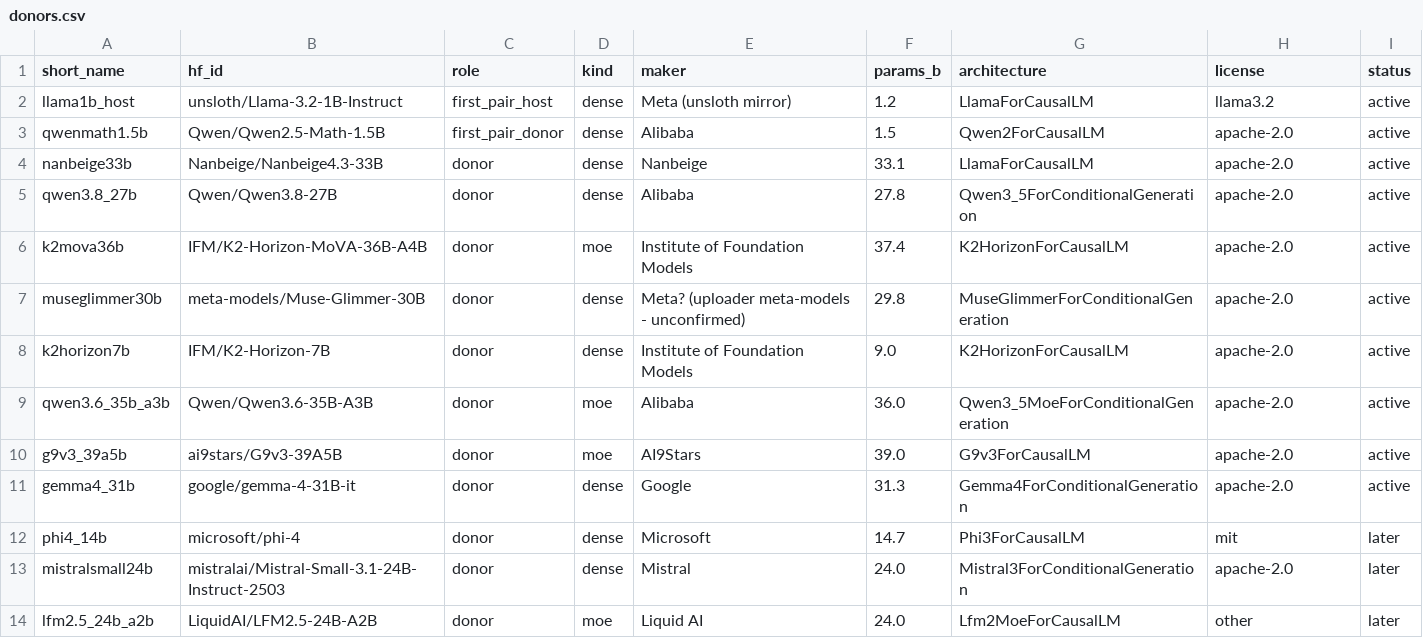
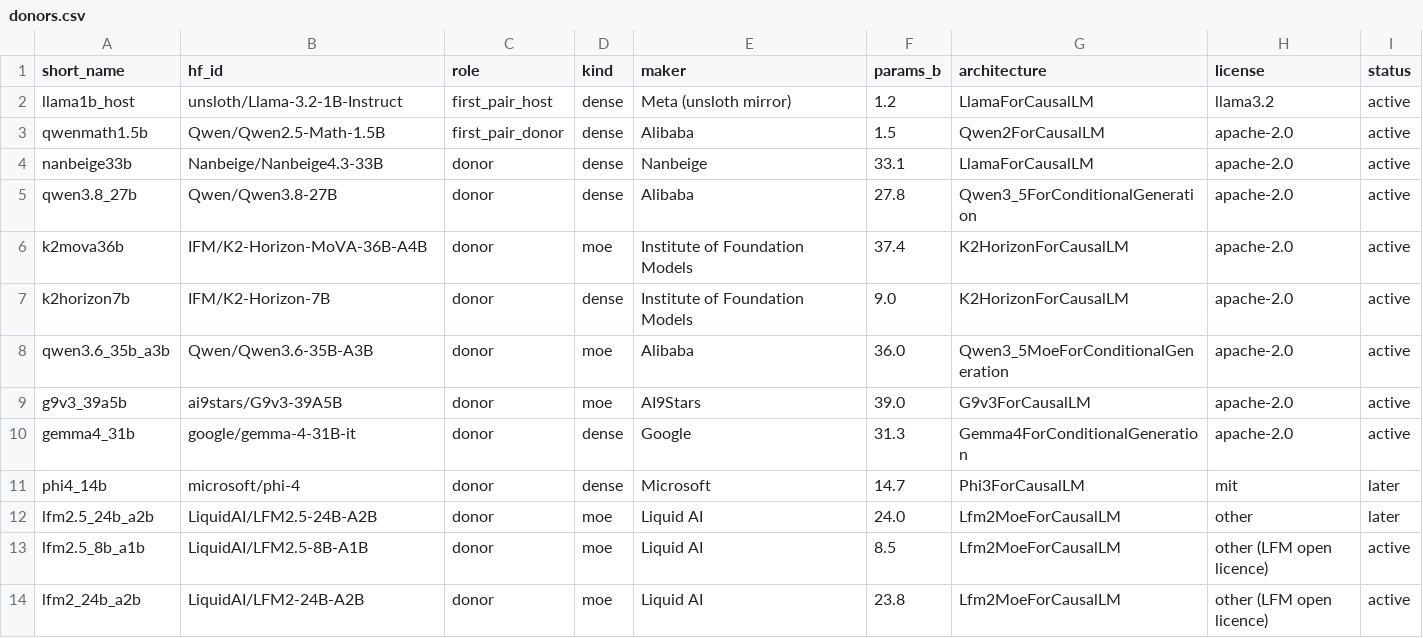
Before and after one commit to trisanths/wsp, a CSV file: person_a/registry/donors.csv, drawn as a sheet; removed rows and columns are numbered as before the commit, all else as after; the diff names each change by its address in the sheet, - before the commit and + after, or states it on an @@ line.

```diff
--- a/person_a/registry/donors.csv
+++ b/person_a/registry/donors.csv
-row 7: museglimmer30b | meta-models/Muse-Glimmer-30B | donor | dense | Meta? (uploader meta-models - unconfirmed) | 29.8 | MuseGlimmerForConditionalGeneration | apache-2.0 | active
-row 13: mistralsmall24b | mistralai/Mistral-Small-3.1-24B-Instruct-2503 | donor | dense | Mistral | 24.0 | Mistral3ForConditionalGeneration | apache-2.0 | later
+row 13: lfm2.5_8b_a1b | LiquidAI/LFM2.5-8B-A1B | donor | moe | Liquid AI | 8.5 | Lfm2MoeForCausalLM | other (LFM open licence) | active
+row 14: lfm2_24b_a2b | LiquidAI/LFM2-24B-A2B | donor | moe | Liquid AI | 23.8 | Lfm2MoeForCausalLM | other (LFM open licence) | active
```
Also changed, not shown: 57 other files.
